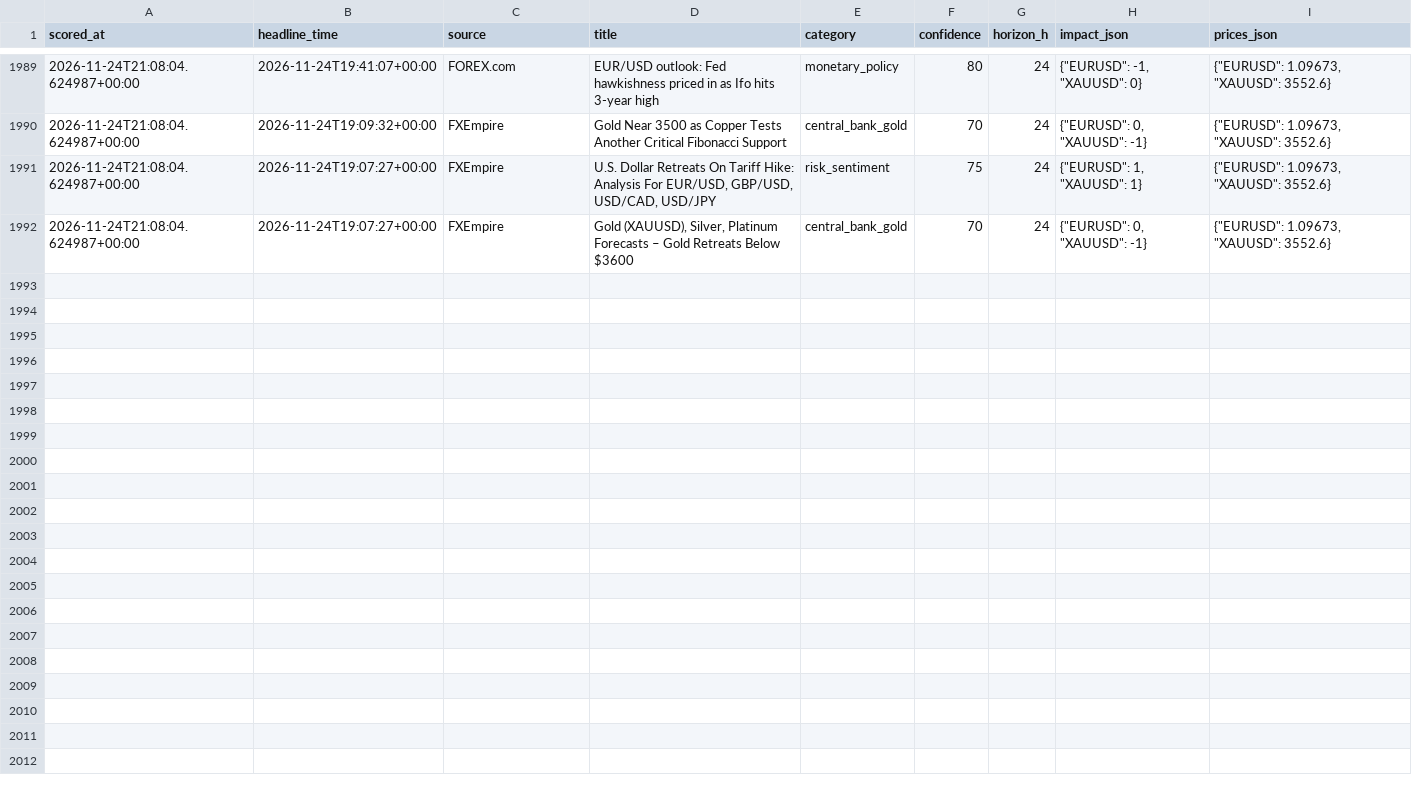
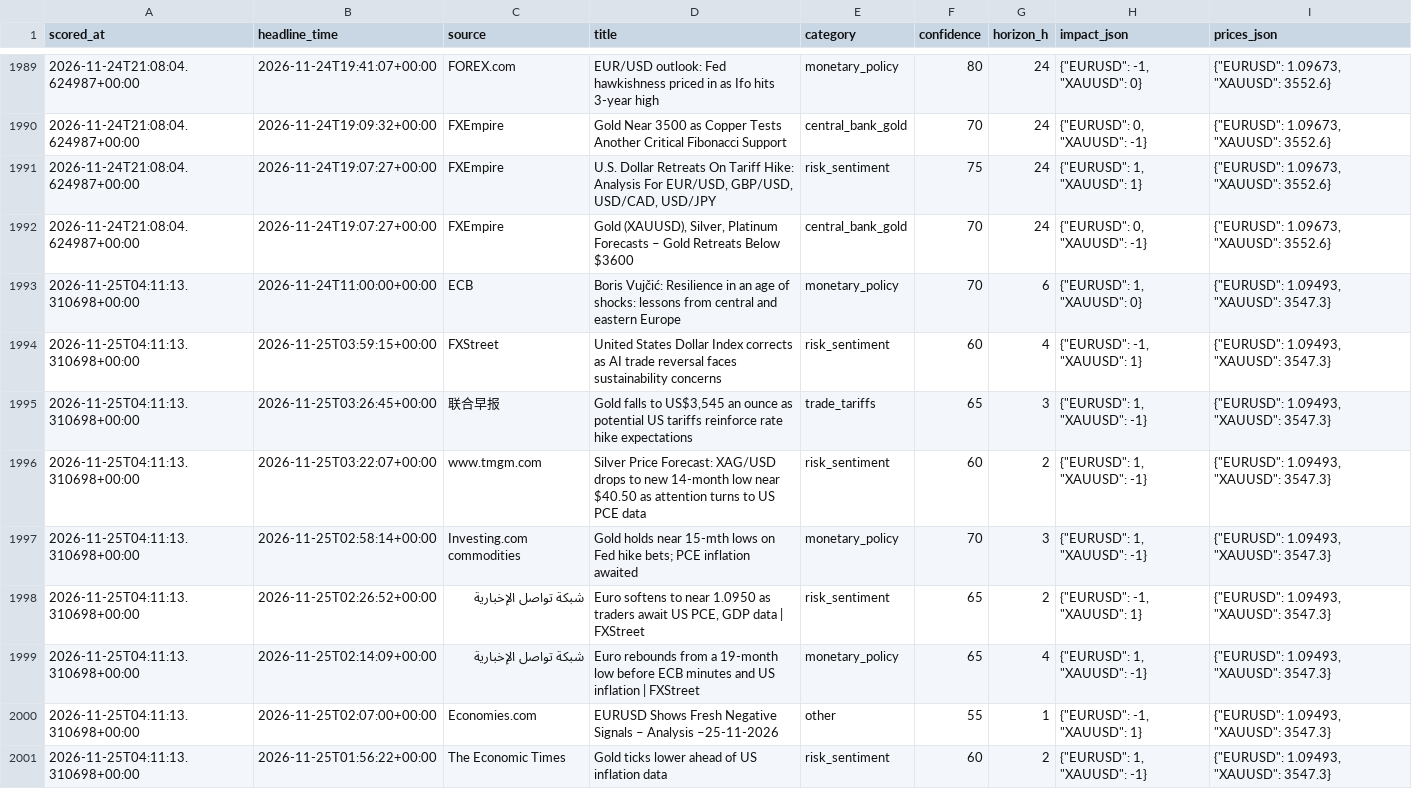
Before and after one commit to sobhansbp/Trade-, a CSV file: journal/news_scores.csv, drawn as a sheet; only a part is shown, gaps mark what is left out; the diff names each change by its address in the sheet, - before the commit and + after, or states it on an @@ line.

```diff
--- a/journal/news_scores.csv
+++ b/journal/news_scores.csv
+row 1993: 2026-11-25T04:11:13.310698+00:00 | 2026-11-24T11:00:00+00:00 | ECB | Boris Vujčić: Resilience in an age of shocks: lessons from central and eastern Europe | monetary_policy | 70 | 6 | {"EURUSD": 1, "XAUUSD": 0} | {"EURUSD": 1.09493, "XAUUSD": 3547.3}
+row 1994: 2026-11-25T04:11:13.310698+00:00 | 2026-11-25T03:59:15+00:00 | FXStreet | United States Dollar Index corrects as AI trade reversal faces sustainability concerns | risk_sentiment | 60 | 4 | {"EURUSD": -1, "XAUUSD": 1} | {"EURUSD": 1.09493, "XAUUSD": 3547.3}
+row 1995: 2026-11-25T04:11:13.310698+00:00 | 2026-11-25T03:26:45+00:00 | 联合早报 | Gold falls to US$3,545 an ounce as potential US tariffs reinforce rate hike expectations | trade_tariffs | 65 | 3 | {"EURUSD": 1, "XAUUSD": -1} | {"EURUSD": 1.09493, "XAUUSD": 3547.3}
+row 1996: 2026-11-25T04:11:13.310698+00:00 | 2026-11-25T03:22:07+00:00 | www.tmgm.com | Silver Price Forecast: XAG/USD drops to new 14-month low near $40.50 as attention turns to US PCE data | risk_sentiment | 60 | 2 | {"EURUSD": 1, "XAUUSD": -1} | {"EURUSD": 1.09493, "XAUUSD": 3547.3}
+row 1997: 2026-11-25T04:11:13.310698+00:00 | 2026-11-25T02:58:14+00:00 | Investing.com commodities | Gold holds near 15-mth lows on Fed hike bets; PCE inflation awaited | monetary_policy | 70 | 3 | {"EURUSD": 1, "XAUUSD": -1} | {"EURUSD": 1.09493, "XAUUSD": 3547.3}
+row 1998: 2026-11-25T04:11:13.310698+00:00 | 2026-11-25T02:26:52+00:00 | شبكة تواصل الإخبارية | Euro softens to near 1.0950 as traders await US PCE, GDP data | FXStreet | risk_sentiment | 65 | 2 | {"EURUSD": -1, "XAUUSD": 1} | {"EURUSD": 1.09493, "XAUUSD": 3547.3}
+row 1999: 2026-11-25T04:11:13.310698+00:00 | 2026-11-25T02:14:09+00:00 | شبكة تواصل الإخبارية | Euro rebounds from a 19-month low before ECB minutes and US inflation | FXStreet | monetary_policy | 65 | 4 | {"EURUSD": 1, "XAUUSD": -1} | {"EURUSD": 1.09493, "XAUUSD": 3547.3}
+row 2000: 2026-11-25T04:11:13.310698+00:00 | 2026-11-25T02:07:00+00:00 | Economies.com | EURUSD Shows Fresh Negative Signals – Analysis –25-11-2026 | other | 55 | 1 | {"EURUSD": -1, "XAUUSD": 1} | {"EURUSD": 1.09493, "XAUUSD": 3547.3}
+row 2001: 2026-11-25T04:11:13.310698+00:00 | 2026-11-25T01:56:22+00:00 | The Economic Times | Gold ticks lower ahead of US inflation data | risk_sentiment | 60 | 2 | {"EURUSD": 1, "XAUUSD": -1} | {"EURUSD": 1.09493, "XAUUSD": 3547.3}
```
Also changed, not shown: journal/paper_equity.csv, journal/paper_trades.csv, 4 other files.
